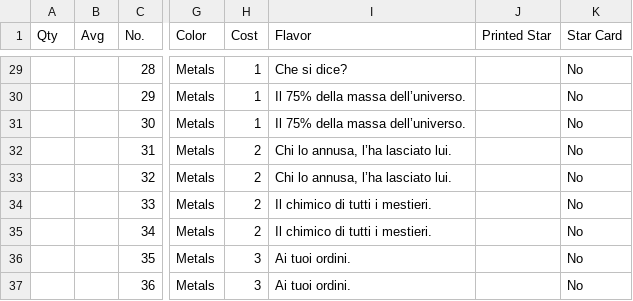
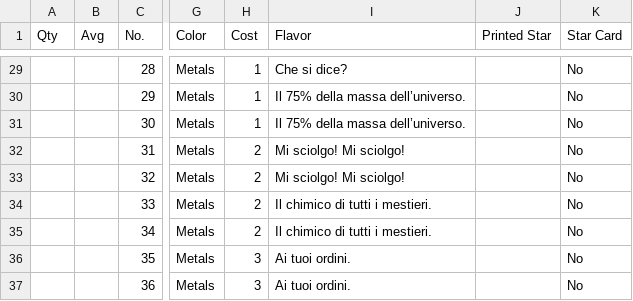
Before and after one commit to PixelPawel/generation-ship, a CSV file: Documents/HappyCapyGames/Generation Ship/digital/generation-ship/data/translations/Generation Ship Full Card Details - Techs.IT.csv, drawn as a sheet; only a part is shown, gaps mark what is left out; the diff names each change by its address in the sheet, - before the commit and + after, or states it on an @@ line.

```diff
--- a/Documents/HappyCapyGames/Generation Ship/digital/generation-ship/data/translations/Generation Ship Full Card Details - Techs.IT.csv
+++ b/Documents/HappyCapyGames/Generation Ship/digital/generation-ship/data/translations/Generation Ship Full Card Details - Techs.IT.csv
-I32:I33 (Flavor): Chi lo annusa, l’ha lasciato lui.
+I32:I33 (Flavor): Mi sciolgo! Mi sciolgo!
```
Also changed, not shown: Documents/HappyCapyGames/Generation Ship/digital/generation-ship/data/translations/Generation Ship Full Card Details - Techs.ES.csv, Documents/HappyCapyGames/Generation Ship/digital/generation-ship/data/translations/Generation Ship Full Card Details - Techs.FR.csv, 1 other file.
